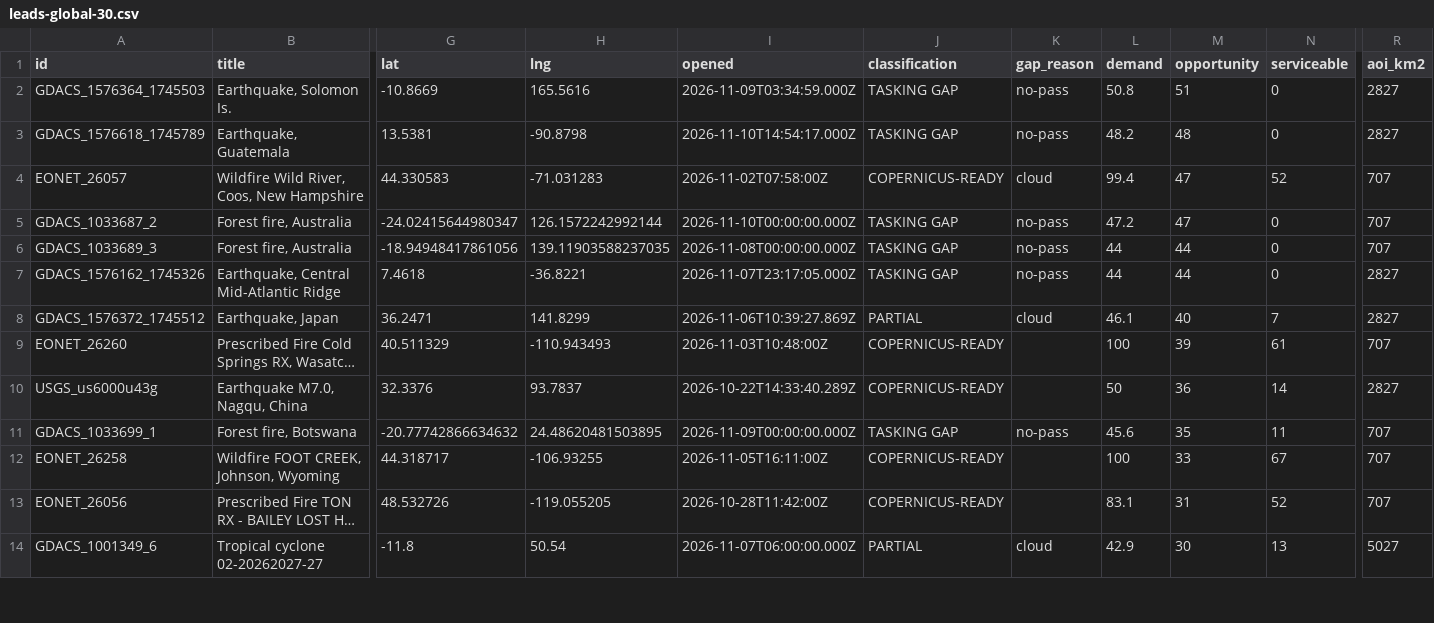
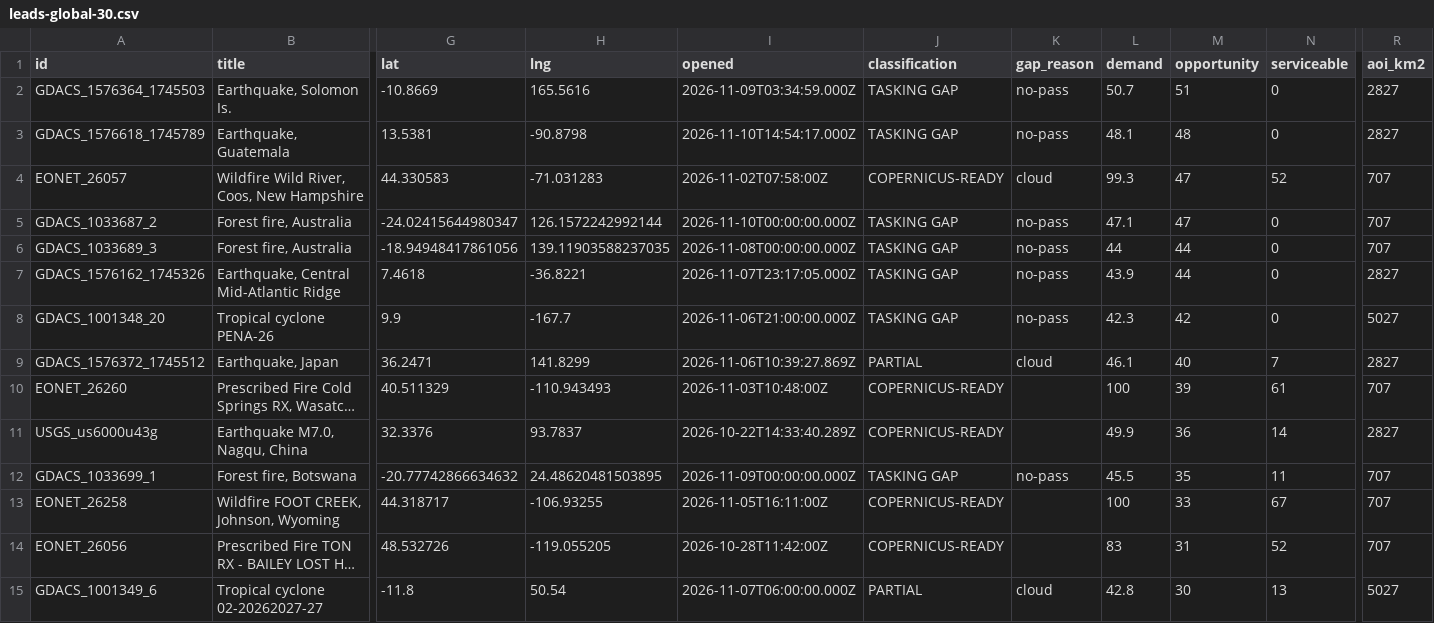
Before and after one commit to dchichorro/terrasignal, a CSV file: public/data/leads-global-30.csv, drawn as a sheet; only a part is shown, gaps mark what is left out; long unchanged cells end in …; addresses are those after the commit; rows hold the shown columns only; the diff covers the shown part only; the diff names each change by its address in the sheet, - before the commit and + after, or states it on an @@ line.

```diff
--- a/public/data/leads-global-30.csv
+++ b/public/data/leads-global-30.csv
-L2 (demand): 50.8
+L2 (demand): 50.7
-L3 (demand): 48.2
+L3 (demand): 48.1
-L4 (demand): 99.4
+L4 (demand): 99.3
-L5 (demand): 47.2
+L5 (demand): 47.1
-L7 (demand): 44
+L7 (demand): 43.9
+row 8: GDACS_1001348_20 | Tropical cyclone PENA-26 | 9.9 | -167.7 | 2026-11-06T21:00:00.000Z | TASKING GAP | no-pass | 42.3 | 42 | 0 | 5027
-L11 (demand): 50
+L11 (demand): 49.9
-L12 (demand): 45.6
+L12 (demand): 45.5
-L14 (demand): 83.1
+L14 (demand): 83
-L15 (demand): 42.9
+L15 (demand): 42.8
```
Also changed, not shown: 1 removed row and 19 edited cells elsewhere in this file, public/data/leads-eu-30.csv, public/data/leads-eu-45.csv, 11 other files.
